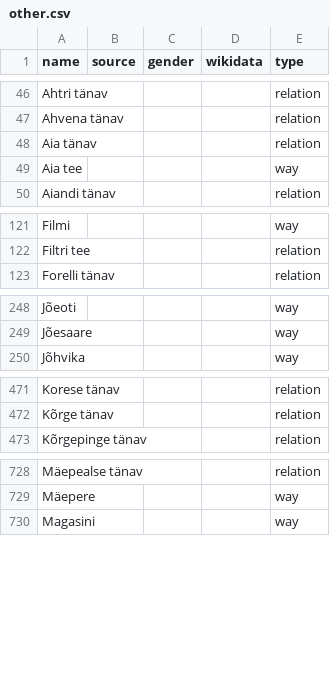
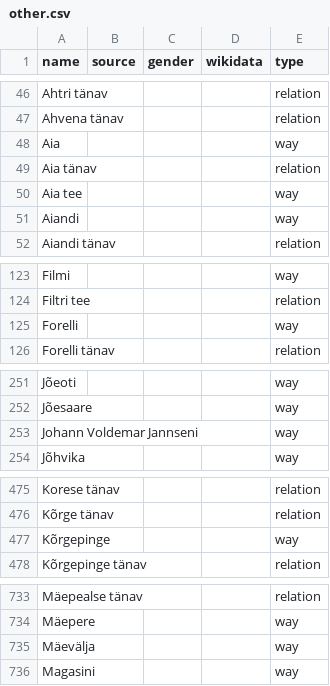
Before and after one commit to EqualStreetNames/equalstreetnames-tallinn, a CSV file: data/other.csv, drawn as a sheet; only a part is shown, gaps mark what is left out; the diff covers the shown part only; the diff names each change by its address in the sheet, - before the commit and + after, or states it on an @@ line.

```diff
--- a/data/other.csv
+++ b/data/other.csv
+row 48: Aia |  |  |  | way
+row 51: Aiandi |  |  |  | way
+row 125: Forelli |  |  |  | way
+row 253: Johann Voldemar Jannseni |  |  |  | way
+row 477: Kõrgepinge |  |  |  | way
+row 735: Mäevälja |  |  |  | way
```
Also changed, not shown: 2 added rows elsewhere in this file, 3 other files.
